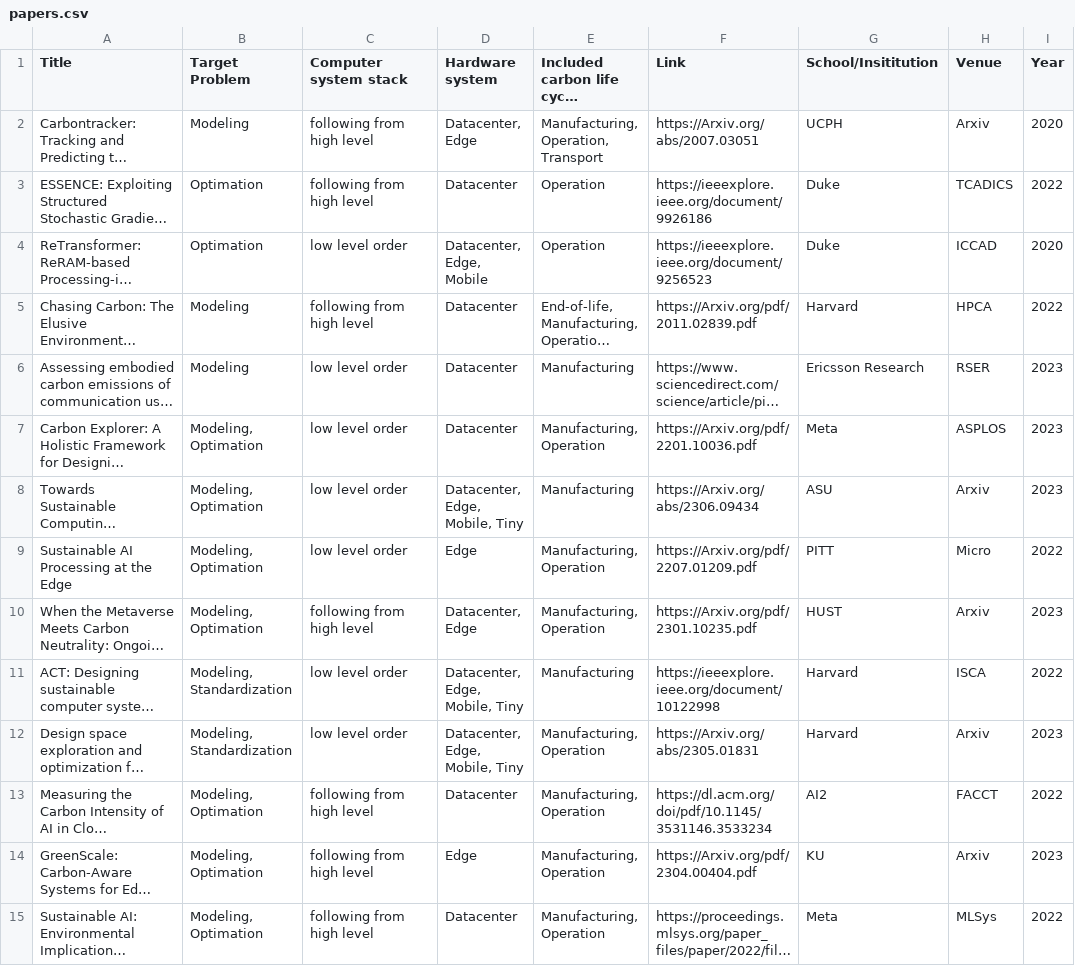
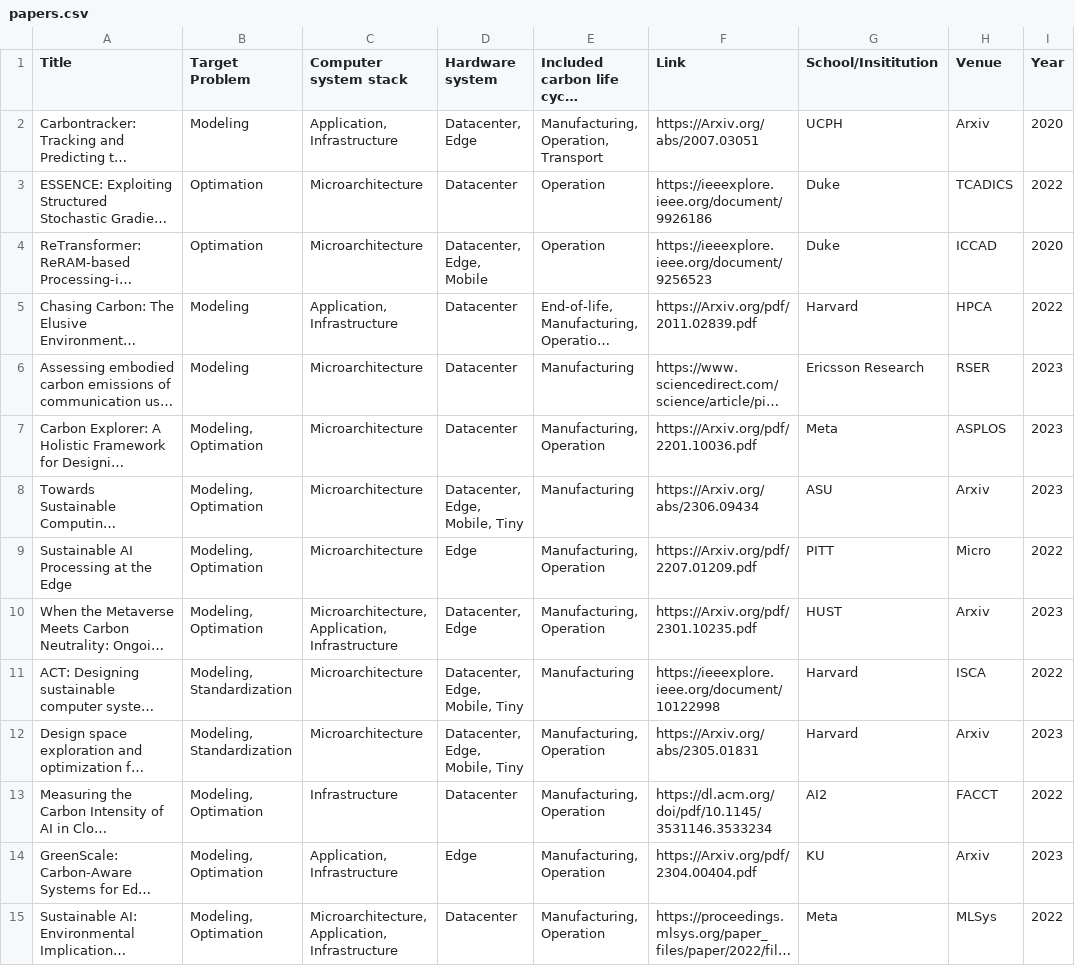
Before and after one commit to zhaoyujieseberena/Carbon, a CSV file: res/papers.csv, drawn as a sheet; only a part is shown; long unchanged cells end in …; the diff covers the shown part only; the diff names each change by its address in the sheet, - before the commit and + after, or states it on an @@ line.

```diff
--- a/res/papers.csv
+++ b/res/papers.csv
-C2 (Computer system stack): following from high level
+C2 (Computer system stack): Application, Infrastructure
-C3 (Computer system stack): following from high level
+C3 (Computer system stack): Microarchitecture
-C4 (Computer system stack): low level order
+C4 (Computer system stack): Microarchitecture
-C5 (Computer system stack): following from high level
+C5 (Computer system stack): Application, Infrastructure
-C6:C9 (Computer system stack): low level order
+C6:C9 (Computer system stack): Microarchitecture
-C10 (Computer system stack): following from high level
+C10 (Computer system stack): Microarchitecture, Application, Infrastructure
-C11:C12 (Computer system stack): low level order
+C11:C12 (Computer system stack): Microarchitecture
-C13 (Computer system stack): following from high level
+C13 (Computer system stack): Infrastructure
-C14 (Computer system stack): following from high level
+C14 (Computer system stack): Application, Infrastructure
-C15 (Computer system stack): following from high level
+C15 (Computer system stack): Microarchitecture, Application, Infrastructure
```
Also changed, not shown: 42 edited cells elsewhere in this file, 10 other files.
